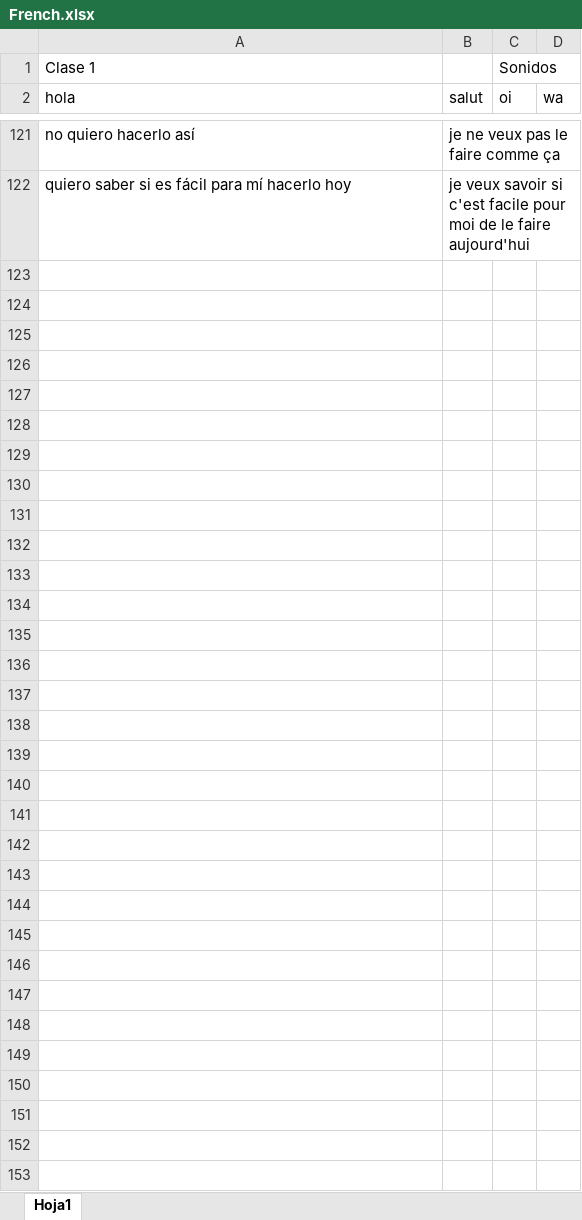
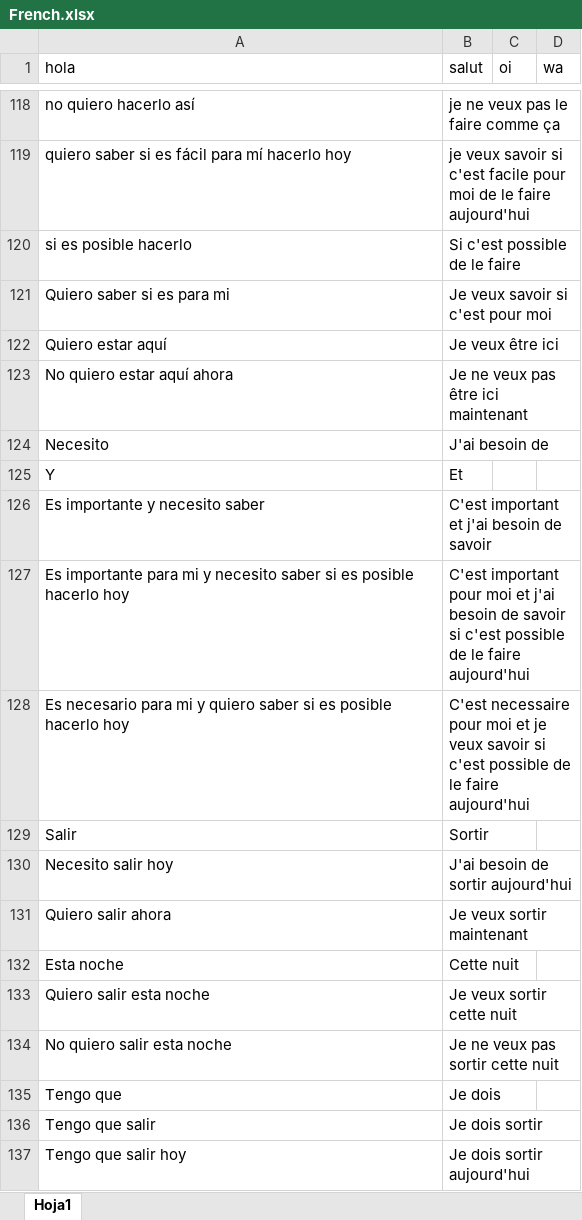
Before and after one commit to Ircken/Anke, an Excel workbook: RawData/French.xlsx, sheet Hoja1, drawn as a sheet; only a part is shown, gaps mark what is left out; values as stored, in another font and other column widths than the file's, no borders; removed rows and columns are numbered as before the commit, all else as after; the diff covers the shown part only; the diff names each change by its address in the sheet, - before the commit and + after, or states it on an @@ line.

```diff
--- a/RawData/French.xlsx (sheet Hoja1)
+++ b/RawData/French.xlsx (sheet Hoja1)
-row 1: Clase 1 |  | Sonidos
+row 120: si es posible hacerlo | Si c'est possible de le faire
+row 121: Quiero saber si es para mi | Je veux savoir si c'est pour moi
+row 122: Quiero estar aquí | Je veux être ici
+row 123: No quiero estar aquí ahora | Je ne veux pas être ici maintenant
+row 124: Necesito | J'ai besoin de
+row 125: Y | Et
+row 126: Es importante y necesito saber | C'est important et j'ai besoin de savoir
+row 127: Es importante para mi y necesito saber si es posible hacerlo hoy | C'est important pour moi et j'ai besoin de savoir si c'est possible de le faire aujourd'hui
+row 128: Es necesario para mi y quiero saber si es posible hacerlo hoy | C'est necessaire pour moi et je veux savoir si c'est possible de le faire aujourd'hui
+row 129: Salir | Sortir
+row 130: Necesito salir hoy | J'ai besoin de sortir aujourd'hui
+row 131: Quiero salir ahora | Je veux sortir maintenant
+row 132: Esta noche | Cette nuit
+row 133: Quiero salir esta noche | Je veux sortir cette nuit
+row 134: No quiero salir esta noche | Je ne veux pas sortir cette nuit
+row 135: Tengo que | Je dois
+row 136: Tengo que salir | Je dois sortir
+row 137: Tengo que salir hoy | Je dois sortir aujourd'hui
```
Also changed, not shown: 59 added rows and 2 removed rows elsewhere in this sheet, 17 other files.
